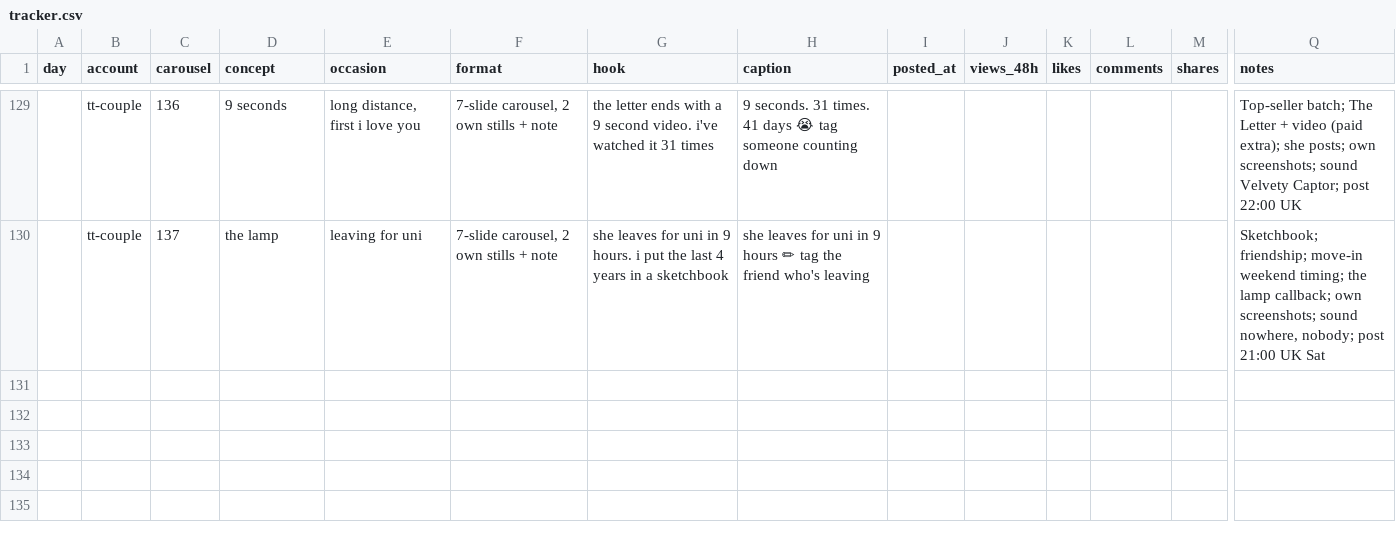
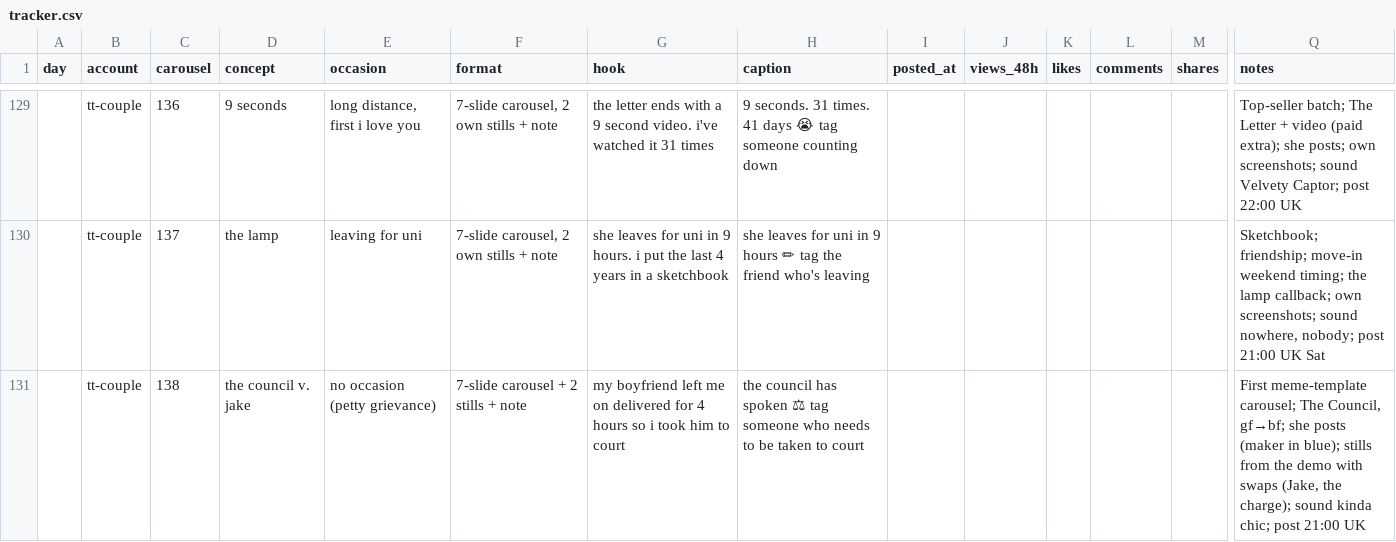
Before and after one commit to ViesulisHaris/ethoslove, a CSV file: docs/marketing/tracker.csv, drawn as a sheet; only a part is shown, gaps mark what is left out; rows hold the shown columns only; the diff names each change by its address in the sheet, - before the commit and + after, or states it on an @@ line.

```diff
--- a/docs/marketing/tracker.csv
+++ b/docs/marketing/tracker.csv
+row 131:  | tt-couple | 138 | the council v. jake | no occasion (petty grievance) | 7-slide carousel + 2 stills + note | my boyfriend left me on delivered for 4 hours so i took him to court | the council has spoken ⚖ tag someone who needs to be taken to court |  |  |  |  |  | First meme-template carousel; The Council, gf→bf; she posts (maker in blue); stills from the demo with swaps (Jake, the charge); sound kinda chic; post 21:00 UK
```
Also changed, not shown: 12 other files.
